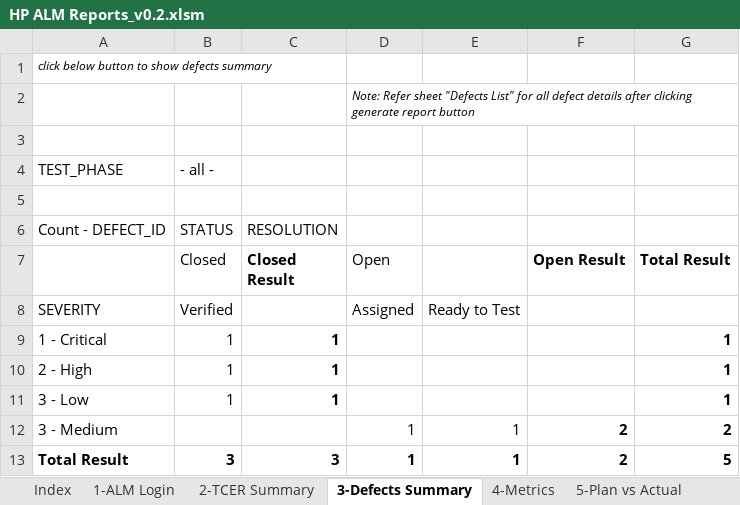
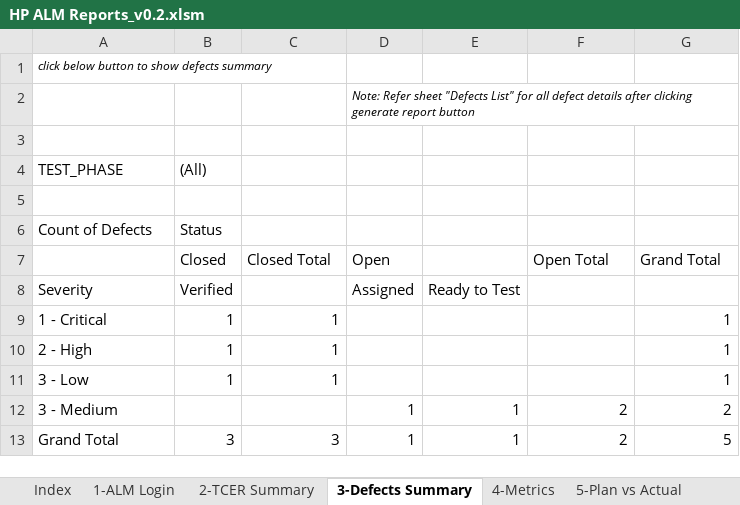
Before and after one commit to ajwtech/HP-ALM-Excel-Macro-Reporting-Tool, an Excel workbook: HP ALM Reports_v0.2.xlsm, sheet 3-Defects Summary, drawn as a sheet; values as stored, in another font and other column widths than the file's, no borders; charts and pictures not drawn; removed rows and columns are numbered as before the commit, all else as after; the diff names each change by its address in the sheet, - before the commit and + after, or states it on an @@ line.

```diff
--- a/HP ALM Reports_v0.2.xlsm (sheet 3-Defects Summary)
+++ b/HP ALM Reports_v0.2.xlsm (sheet 3-Defects Summary)
-B4 (Closed): - all -
+B4 (Closed): (All)
-row 6: Count - DEFECT_ID | STATUS | RESOLUTION
+row 6: Count of Defects | Status
-C7: Closed Result
+C7: Closed Total
-C7 bold: on
+C7 bold: off
-F7: Open Result
+F7: Open Total
-F7:G7 bold: on
+F7:G7 bold: off
-G7: Total Result
+G7: Grand Total
-A8: SEVERITY
+A8: Severity
-C9:C11 bold: on
+C9:C11 bold: off
-G9:G11 bold: on
+G9:G11 bold: off
-F12:G12 bold: on
+F12:G12 bold: off
-A13: Total Result
+A13: Grand Total
-A13:G13 bold: on
+A13:G13 bold: off
```
Also changed, not shown: sheet 2-TCER Summary, sheet 6-Tester effort, sheet Index, sheet 1-ALM Login, formulas that keep their value, charts or pictures.
